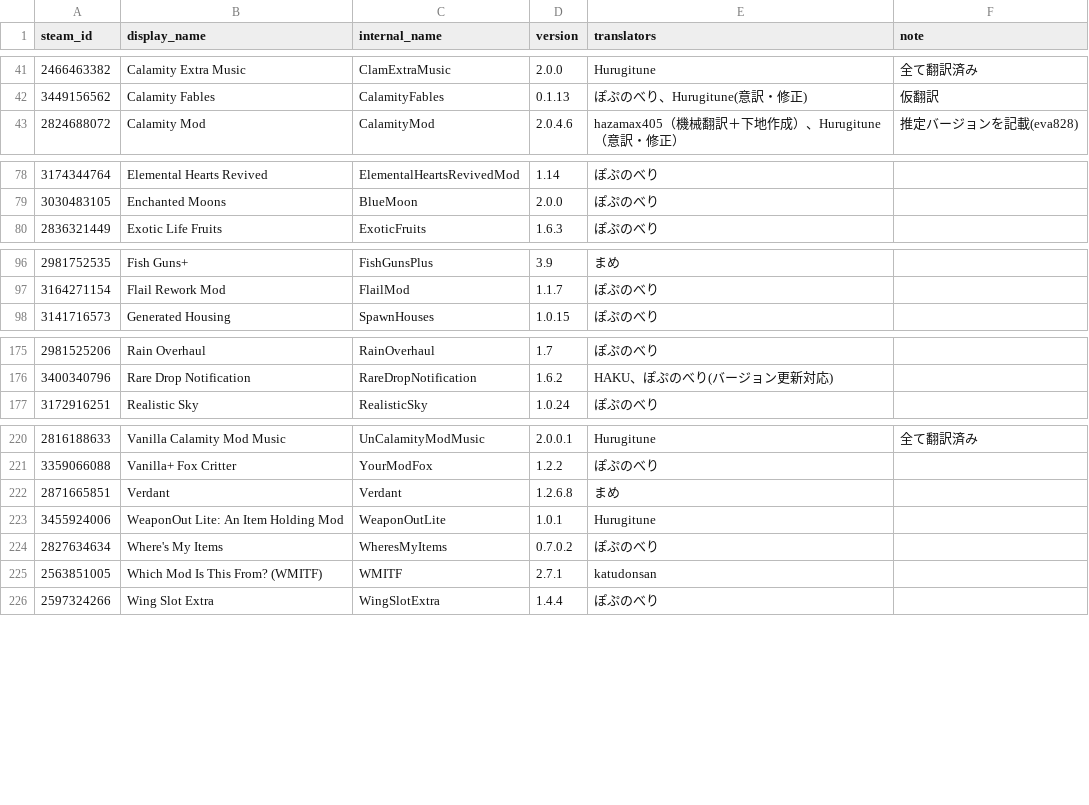
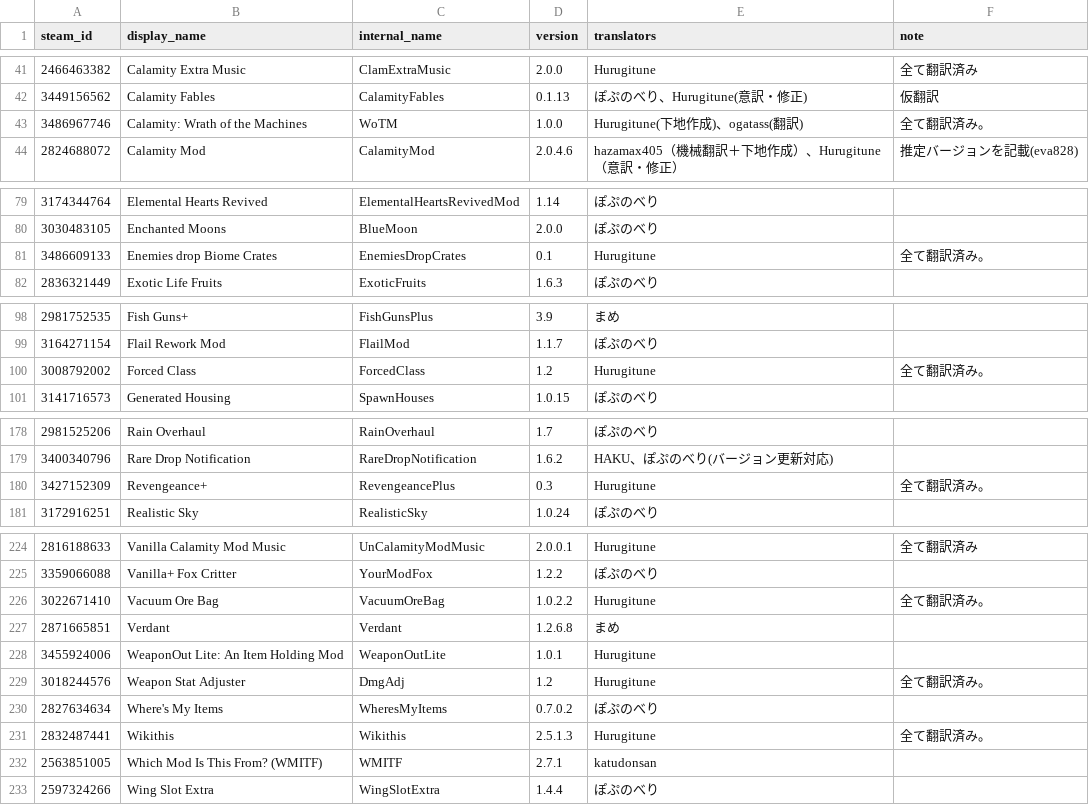
Before and after one commit to eva828/TMLHonyaku, a CSV file: TranslatedMods.csv, drawn as a sheet; only a part is shown, gaps mark what is left out; the diff covers the shown part only.

Commit message:
8の新規翻訳と6の更新 (Hurugitune様より)  (#92)
* 修正

* 新規追加

* 新規追加

* 新規追加

* 修正

* 修正

* 新規追加

* 修正

* 新規追加

* 新規追加

* 新規追加

* 新規追加

* Update TranslatedMods.csv

* 壺頭について

* Update TranslatedMods.csv

* 適当だったところを修正

* 修正

* calamityのhotfixに合わせて調整

* 修正

* v2.0.5に対応

* シールス(fabsol)に関する言及を削除

* 原文をもとに調整

```diff
--- a/TranslatedMods.csv
+++ b/TranslatedMods.csv
@@ -42,2 +42,3 @@ steam_id,display_name,internal_name,version,translators,note
 3449156562,Calamity Fables,CalamityFables,0.1.13,ぽぷのべり、Hurugitune(意訳・修正),仮翻訳
+3486967746,Calamity: Wrath of the Machines,WoTM,1.0.0,Hurugitune(下地作成)、ogatass(翻訳),全て翻訳済み。
 2824688072,Calamity Mod,CalamityMod,2.0.4.6,hazamax405（機械翻訳＋下地作成）、Hurugitune（意訳・修正）,推定バージョンを記載(eva828)
@@ -79,2 +80,3 @@ steam_id,display_name,internal_name,version,translators,note
 3030483105,Enchanted Moons,BlueMoon,2.0.0,ぽぷのべり,
+3486609133,Enemies drop Biome Crates,EnemiesDropCrates,0.1,Hurugitune,全て翻訳済み。
 2836321449,Exotic Life Fruits,ExoticFruits,1.6.3,ぽぷのべり,
@@ -97,2 +99,3 @@ steam_id,display_name,internal_name,version,translators,note
 3164271154,Flail Rework Mod,FlailMod,1.1.7,ぽぷのべり,
+3008792002,Forced Class,ForcedClass,1.2,Hurugitune,全て翻訳済み。
 3141716573,Generated Housing,SpawnHouses,1.0.15,ぽぷのべり,
@@ -176,2 +179,3 @@ steam_id,display_name,internal_name,version,translators,note
 3400340796,Rare Drop Notification,RareDropNotification,1.6.2,HAKU、ぽぷのべり(バージョン更新対応),
+3427152309,Revengeance+,RevengeancePlus,0.3,Hurugitune,全て翻訳済み。
 3172916251,Realistic Sky,RealisticSky,1.0.24,ぽぷのべり,
@@ -221,5 +225,8 @@ steam_id,display_name,internal_name,version,translators,note
 3359066088,Vanilla+ Fox Critter,YourModFox,1.2.2,ぽぷのべり,
+3022671410,Vacuum Ore Bag,VacuumOreBag,1.0.2.2,Hurugitune,全て翻訳済み。
 2871665851,Verdant,Verdant,1.2.6.8,まめ,
 3455924006,WeaponOut Lite: An Item Holding Mod,WeaponOutLite,1.0.1,Hurugitune,
+3018244576,Weapon Stat Adjuster,DmgAdj,1.2,Hurugitune,全て翻訳済み。
 2827634634,Where's My Items,WheresMyItems,0.7.0.2,ぽぷのべり,
+2832487441,Wikithis,Wikithis,2.5.1.3,Hurugitune,全て翻訳済み。
 2563851005,Which Mod Is This From? (WMITF),WMITF,2.7.1,katudonsan,
```
Also changed, not shown: 1 added row elsewhere in this file, 14 other files.
